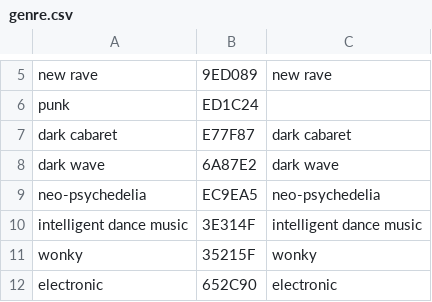
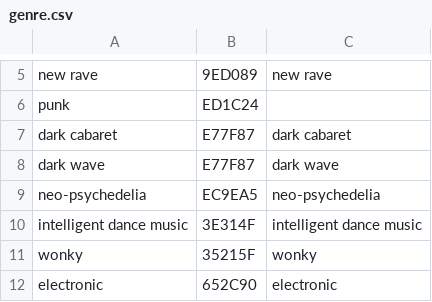
Before and after one commit to roman-i/infog, a CSV file: public/files/genre.csv, drawn as a sheet; only a part is shown, gaps mark what is left out.

Commit message:
change_color

```diff
--- a/public/files/genre.csv
+++ b/public/files/genre.csv
@@ -7,3 +7,3 @@ punk,ED1C24,
 dark cabaret,E77F87,dark cabaret
-dark wave,6A87E2,dark wave
+dark wave,E77F87,dark wave
 neo-psychedelia,EC9EA5,neo-psychedelia
```
